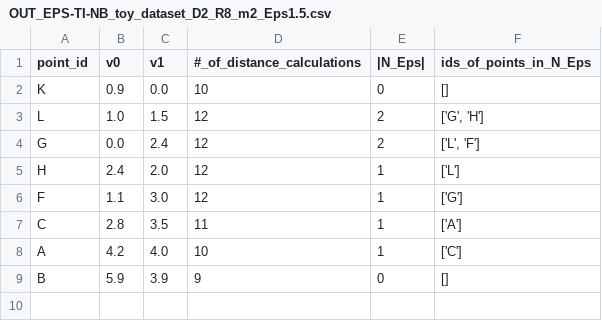
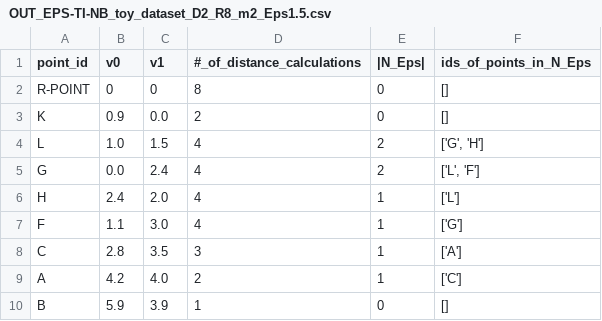
Before and after one commit to kennmaj/data_mining, a CSV file: out_data/toy_dataset/OUT_EPS-TI-NB_toy_dataset_D2_R8_m2_Eps1.5.csv, drawn as a sheet.

```diff
--- a/out_data/toy_dataset/OUT_EPS-TI-NB_toy_dataset_D2_R8_m2_Eps1.5.csv
+++ b/out_data/toy_dataset/OUT_EPS-TI-NB_toy_dataset_D2_R8_m2_Eps1.5.csv
@@ -1,9 +1,10 @@
 point_id,v0,v1,#_of_distance_calculations,|N_Eps|,ids_of_points_in_N_Eps
-K,0.9,0.0,10,0,[]
-L,1.0,1.5,12,2,"['G', 'H']"
-G,0.0,2.4,12,2,"['L', 'F']"
-H,2.4,2.0,12,1,['L']
-F,1.1,3.0,12,1,['G']
-C,2.8,3.5,11,1,['A']
-A,4.2,4.0,10,1,['C']
-B,5.9,3.9,9,0,[]
+R-POINT,0,0,8,0,[]
+K,0.9,0.0,2,0,[]
+L,1.0,1.5,4,2,"['G', 'H']"
+G,0.0,2.4,4,2,"['L', 'F']"
+H,2.4,2.0,4,1,['L']
+F,1.1,3.0,4,1,['G']
+C,2.8,3.5,3,1,['A']
+A,4.2,4.0,2,1,['C']
+B,5.9,3.9,1,0,[]
```
Also changed, not shown: out_data/toy_dataset/STAT_EPS-NB_toy_dataset_D2_R8_m2_Eps1.5.csv, out_data/toy_dataset/STAT_EPS-TI-NB_toy_dataset_D2_R8_m2_Eps1.5.csv, 12 other files.
